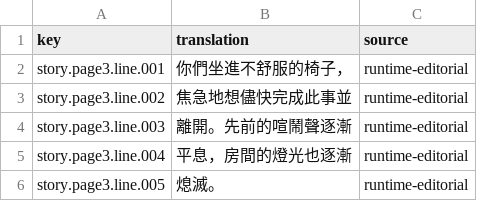
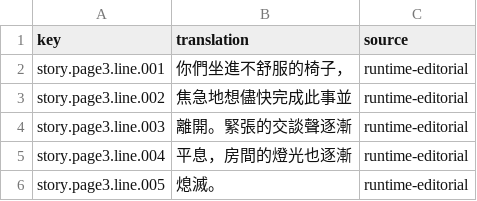
Before and after one commit to wicanr2/buck-rogers-countdown-to-doomsday-cht, a TSV file: text/story-page3.zh-TW.tsv, drawn as a sheet.

Commit message:
Correct page three text and document manual mixed-layout prototypes

```diff
--- a/text/story-page3.zh-TW.tsv
+++ b/text/story-page3.zh-TW.tsv
@@ -3,3 +3,3 @@ story.page3.line.001	你們坐進不舒服的椅子，	runtime-editorial
 story.page3.line.002	焦急地想儘快完成此事並	runtime-editorial
-story.page3.line.003	離開。先前的喧鬧聲逐漸	runtime-editorial
+story.page3.line.003	離開。緊張的交談聲逐漸	runtime-editorial
 story.page3.line.004	平息，房間的燈光也逐漸	runtime-editorial
```
Also changed, not shown: 8 other files.
